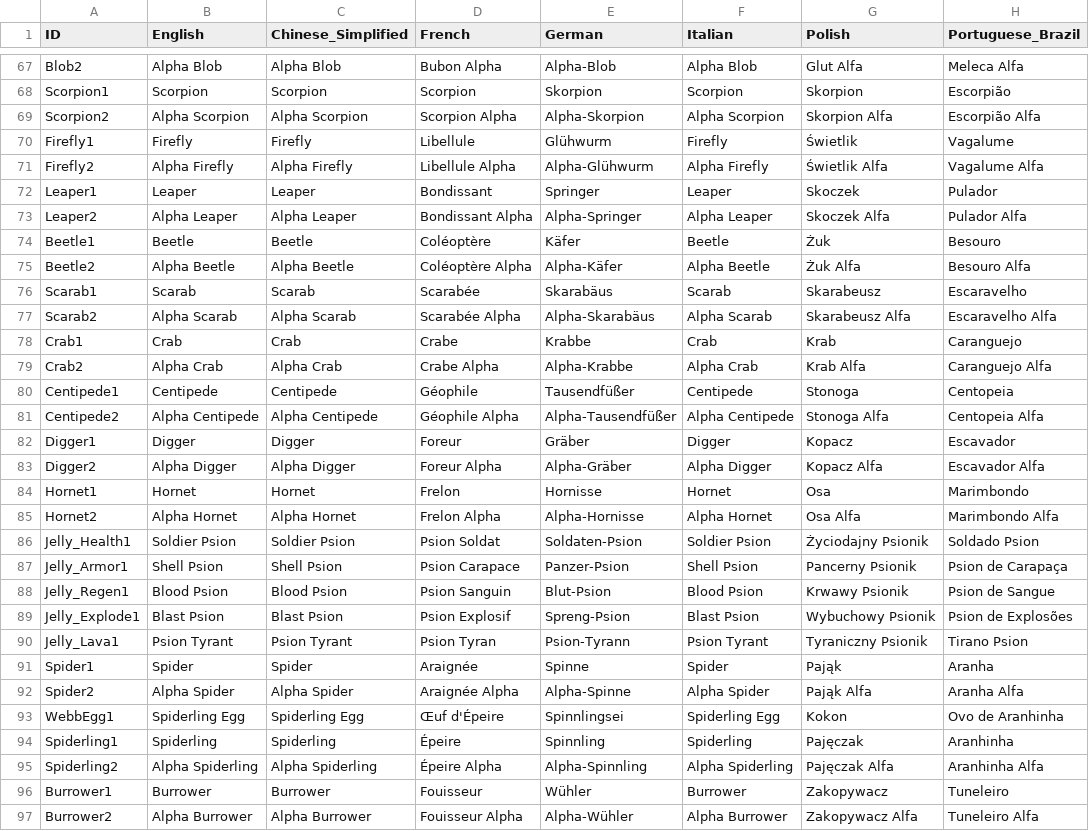
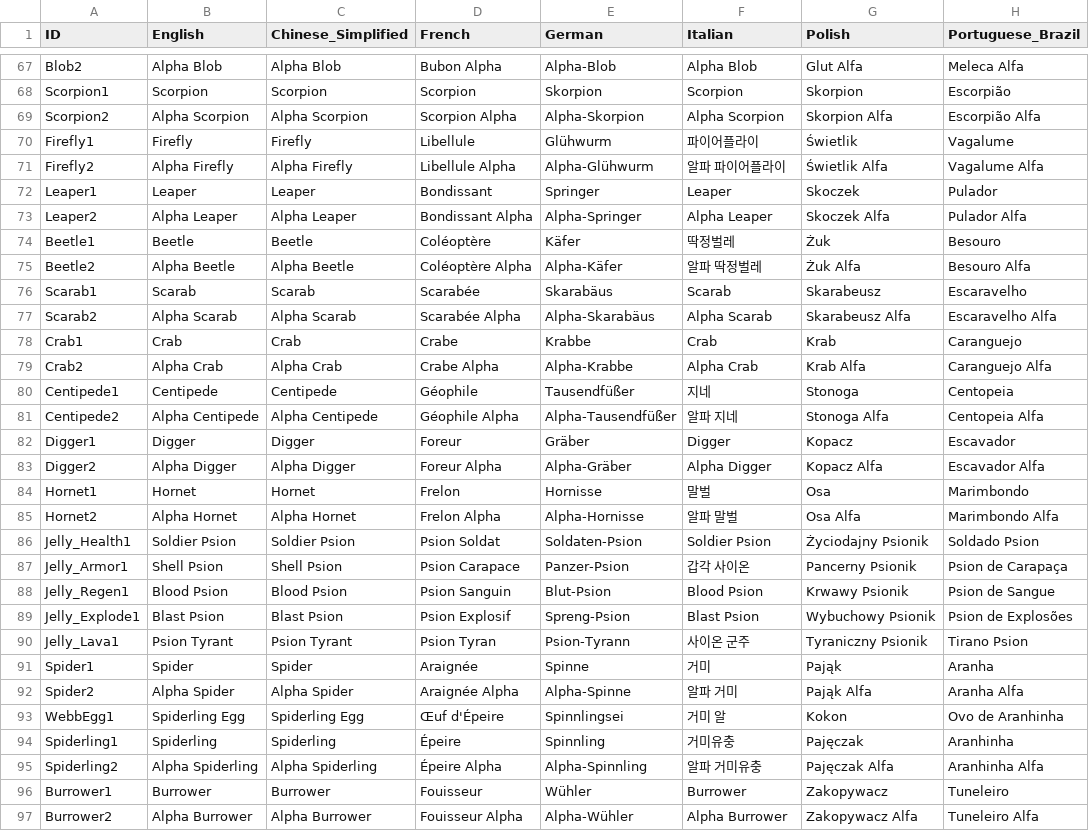
Before and after one commit to marona42/ITBKoreanPatch, a CSV file: scripts/localization/Pawns.csv, drawn as a sheet; only a part is shown, gaps mark what is left out; the diff covers the shown part only; the diff names each change by its address in the sheet, - before the commit and + after, or states it on an @@ line.

Commit message:
pawns

```diff
--- a/scripts/localization/Pawns.csv
+++ b/scripts/localization/Pawns.csv
-F70 (Italian): Firefly
+F70 (Italian): 파이어플라이
-F71 (Italian): Alpha Firefly
+F71 (Italian): 알파 파이어플라이
-F74 (Italian): Beetle
+F74 (Italian): 딱정벌레
-F75 (Italian): Alpha Beetle
+F75 (Italian): 알파 딱정벌레
-F80 (Italian): Centipede
+F80 (Italian): 지네
-F81 (Italian): Alpha Centipede
+F81 (Italian): 알파 지네
-F84 (Italian): Hornet
+F84 (Italian): 말벌
-F85 (Italian): Alpha Hornet
+F85 (Italian): 알파 말벌
-F87 (Italian): Shell Psion
+F87 (Italian): 갑각 사이온
-F90 (Italian): Psion Tyrant
+F90 (Italian): 사이온 군주
-F91 (Italian): Spider
+F91 (Italian): 거미
-F92 (Italian): Alpha Spider
+F92 (Italian): 알파 거미
-F93 (Italian): Spiderling Egg
+F93 (Italian): 거미 알
-F94 (Italian): Spiderling
+F94 (Italian): 거미유충
-F95 (Italian): Alpha Spiderling
+F95 (Italian): 알파 거미유충
```
Also changed, not shown: 20 edited cells elsewhere in this file.
